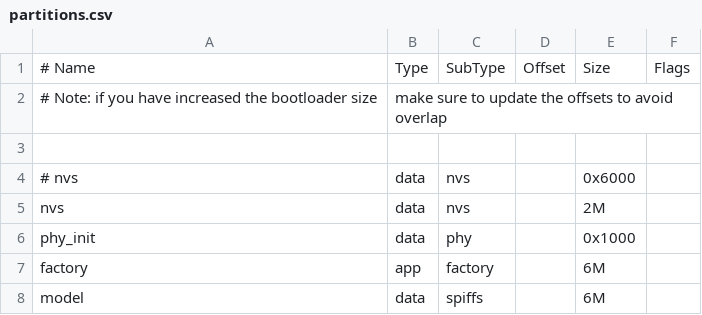
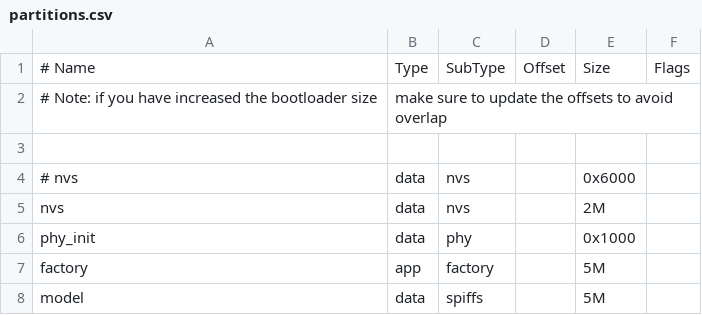
Before and after one commit to ca2oh4/echokit_box, a CSV file: partitions.csv, drawn as a sheet.

```diff
--- a/partitions.csv
+++ b/partitions.csv
@@ -6,3 +6,3 @@ nvs,      data, nvs,     ,        2M,
 phy_init, data, phy,     ,        0x1000,
-factory,  app,  factory, ,        6M,
-model,    data, spiffs,  ,        6M,
+factory,  app,  factory, ,        5M,
+model,    data, spiffs,  ,        5M,
```
Also changed, not shown: 6 other files.
